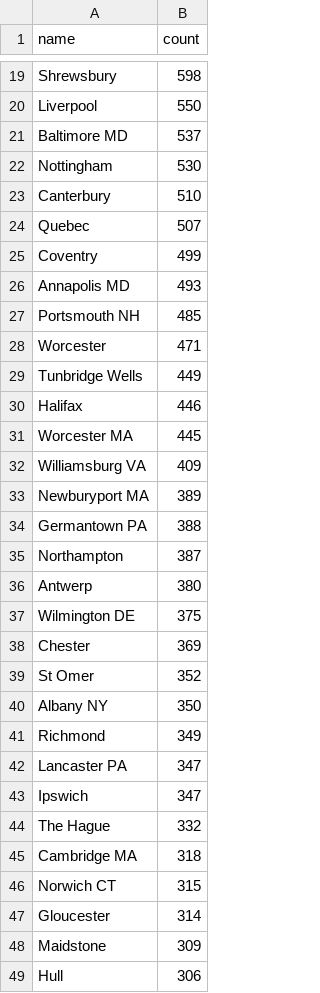
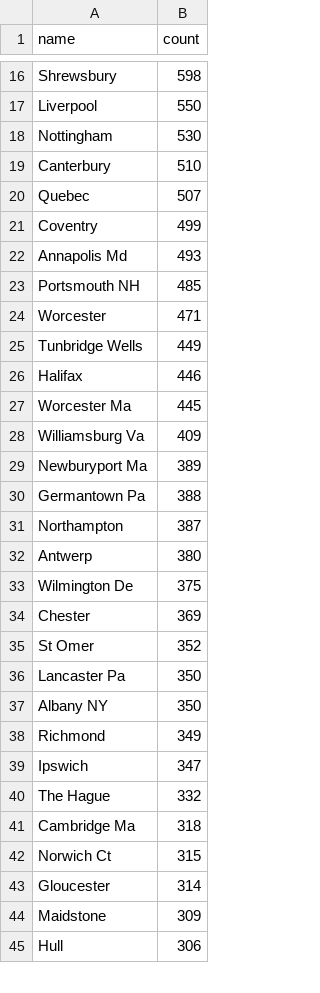
Before and after one commit to COMHIS/estc, a CSV file: inst/examples/output.tables/absentgeocoordinates.csv, drawn as a sheet; only a part is shown, gaps mark what is left out; the diff covers the shown part only.

```diff
--- a/inst/examples/output.tables/absentgeocoordinates.csv
+++ b/inst/examples/output.tables/absentgeocoordinates.csv
@@ -20,3 +17,2 @@ Shrewsbury	598
 Liverpool	550
-Baltimore MD	537
 Nottingham	530
@@ -25,3 +21,3 @@ Quebec	507
 Coventry	499
-Annapolis MD	493
+Annapolis Md	493
 Portsmouth NH	485
@@ -30,18 +26,18 @@ Tunbridge Wells	449
 Halifax	446
-Worcester MA	445
-Williamsburg VA	409
-Newburyport MA	389
-Germantown PA	388
+Worcester Ma	445
+Williamsburg Va	409
+Newburyport Ma	389
+Germantown Pa	388
 Northampton	387
 Antwerp	380
-Wilmington DE	375
+Wilmington De	375
 Chester	369
 St Omer	352
+Lancaster Pa	350
 Albany NY	350
 Richmond	349
-Lancaster PA	347
 Ipswich	347
 The Hague	332
-Cambridge MA	318
-Norwich CT	315
+Cambridge Ma	318
+Norwich Ct	315
 Gloucester	314
```
Also changed, not shown: 2 added rows, 8 removed rows and 123 edited cells elsewhere in this file, inst/examples/output.tables/country_conversion_nontrivial.csv, inst/examples/output.tables/publication_country_ambiguous.csv, 4 other files.
